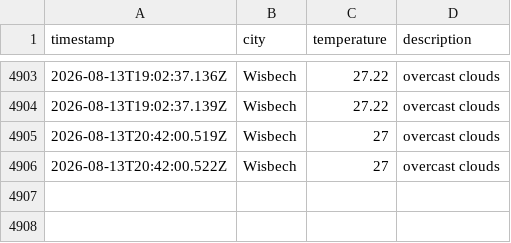
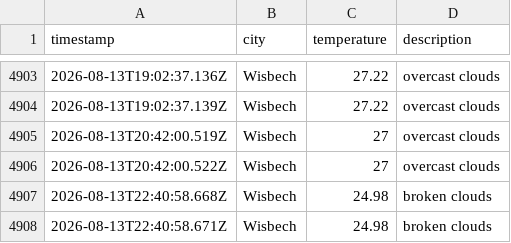
Before and after one commit to jamesYoungs4/New-Data-Weather-Ops, a CSV file: data/weather_log.csv, drawn as a sheet; only a part is shown, gaps mark what is left out; the diff names each change by its address in the sheet, - before the commit and + after, or states it on an @@ line.

```diff
--- a/data/weather_log.csv
+++ b/data/weather_log.csv
+row 4907: 2026-08-13T22:40:58.668Z | Wisbech | 24.98 | broken clouds
+row 4908: 2026-08-13T22:40:58.671Z | Wisbech | 24.98 | broken clouds
```
Also changed, not shown: 1 other file.
